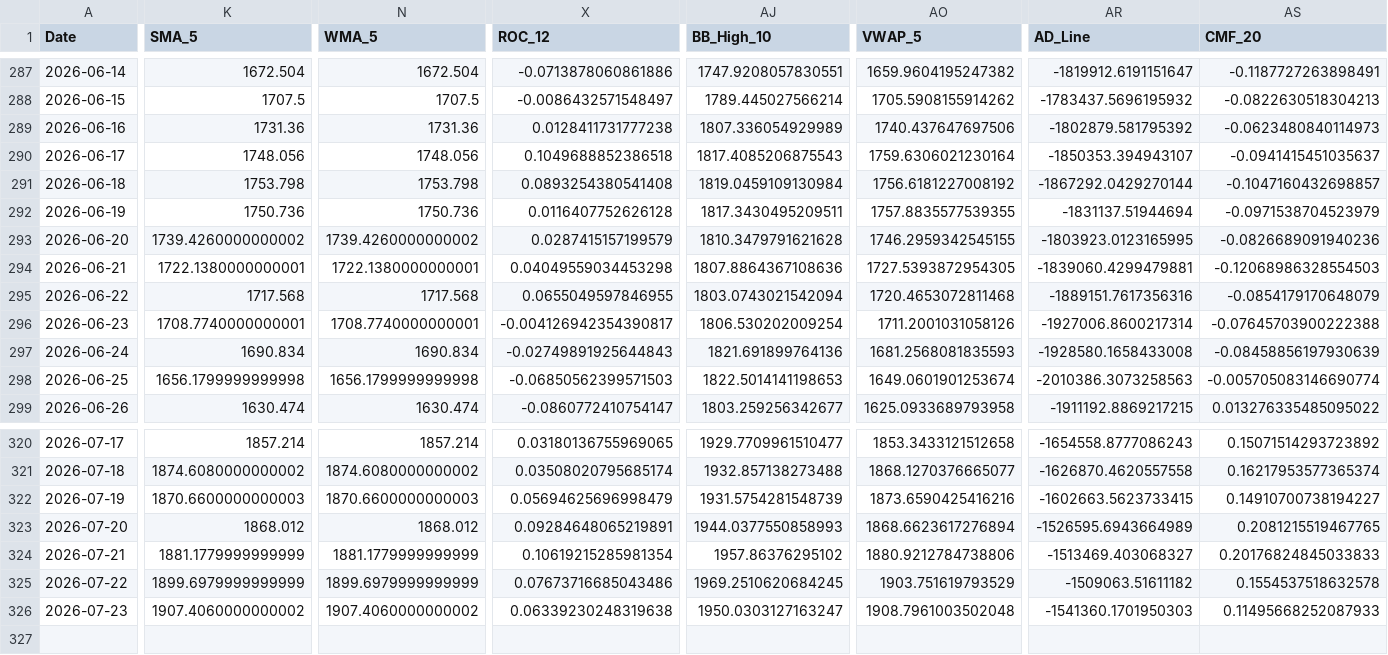
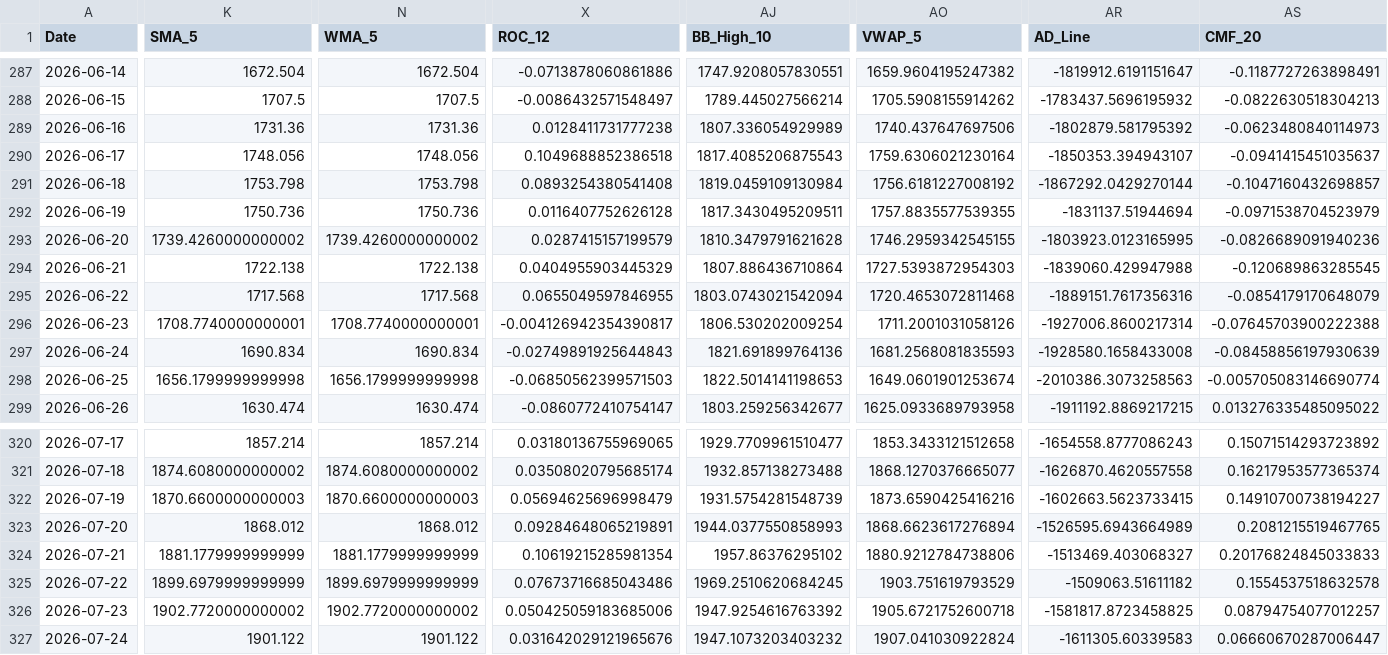
Before and after one commit to JintaoLiuorJoey/coinbase-ohlcv-data, a CSV file: data/ETH_aggregated.csv, drawn as a sheet; only a part is shown, gaps mark what is left out; rows hold the shown columns only; the diff covers the shown part only; the diff names each change by its address in the sheet, - before the commit and + after, or states it on an @@ line.

```diff
--- a/data/ETH_aggregated.csv
+++ b/data/ETH_aggregated.csv
-K294 (SMA_5): 1722.1380000000001
+K294 (SMA_5): 1722.138
-N294 (WMA_5): 1722.1380000000001
+N294 (WMA_5): 1722.138
-X294 (ROC_12): 0.04049559034453298
+X294 (ROC_12): 0.0404955903445329
-AJ294 (BB_High_10): 1807.8864367108636
+AJ294 (BB_High_10): 1807.886436710864
-AO294 (VWAP_5): 1727.5393872954305
+AO294 (VWAP_5): 1727.5393872954303
-AR294 (AD_Line): -1839060.4299479881
+AR294 (AD_Line): -1839060.429947988
-AS294 (CMF_20): -0.12068986328554503
+AS294 (CMF_20): -0.120689863285545
-K326 (SMA_5): 1907.4060000000002
+K326 (SMA_5): 1902.7720000000002
-N326 (WMA_5): 1907.4060000000002
+N326 (WMA_5): 1902.7720000000002
-X326 (ROC_12): 0.06339230248319638
+X326 (ROC_12): 0.050425059183685006
-AJ326 (BB_High_10): 1950.0303127163247
+AJ326 (BB_High_10): 1947.9254616763392
-AO326 (VWAP_5): 1908.7961003502048
+AO326 (VWAP_5): 1905.6721752600718
-AR326 (AD_Line): -1541360.1701950303
+AR326 (AD_Line): -1581817.8723458825
-AS326 (CMF_20): 0.11495668252087933
+AS326 (CMF_20): 0.08794754077012257
+row 327: 2026-07-24 | 1901.122 | 1901.122 | 0.031642029121965676 | 1947.1073203403232 | 1907.041030922824 | -1611305.60339583 | 0.06660670287006447
```
Also changed, not shown: 33 edited cells elsewhere in this file, data/BTC_aggregated.csv, data/XRP_aggregated.csv.
